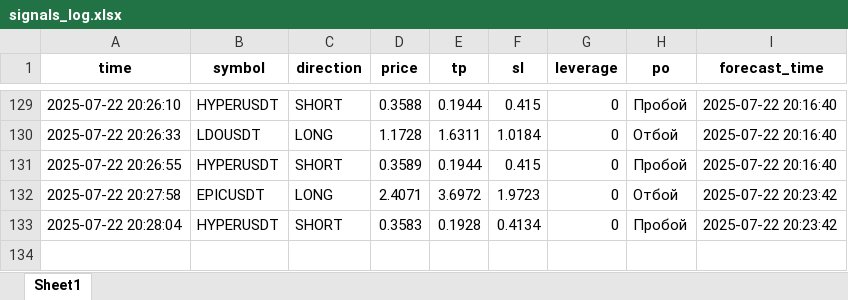
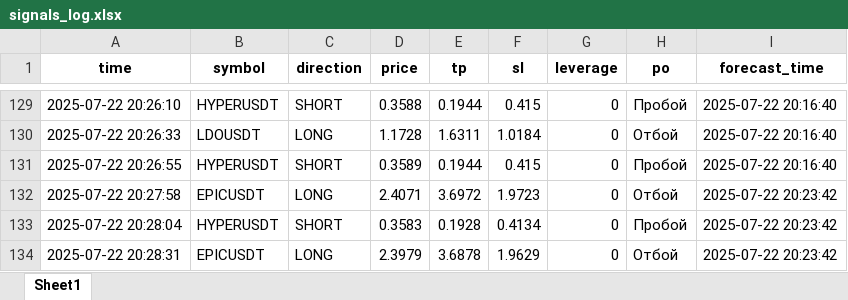
Before and after one commit to brybarrett/crypto-signals, an Excel workbook: signals_log.xlsx, sheet Sheet1, drawn as a sheet; only a part is shown, gaps mark what is left out; values as stored, in another font and other column widths than the file's, no borders; the diff names each change by its address in the sheet, - before the commit and + after, or states it on an @@ line.

Commit message:
Добавлен сигнал EPICUSDT (LONG)

```diff
--- a/signals_log.xlsx (sheet Sheet1)
+++ b/signals_log.xlsx (sheet Sheet1)
+row 134: 2025-07-22 20:28:31 | EPICUSDT | LONG | 2.3979 | 3.6878 | 1.9629 | 0 | Отбой | 2025-07-22 20:23:42
```
